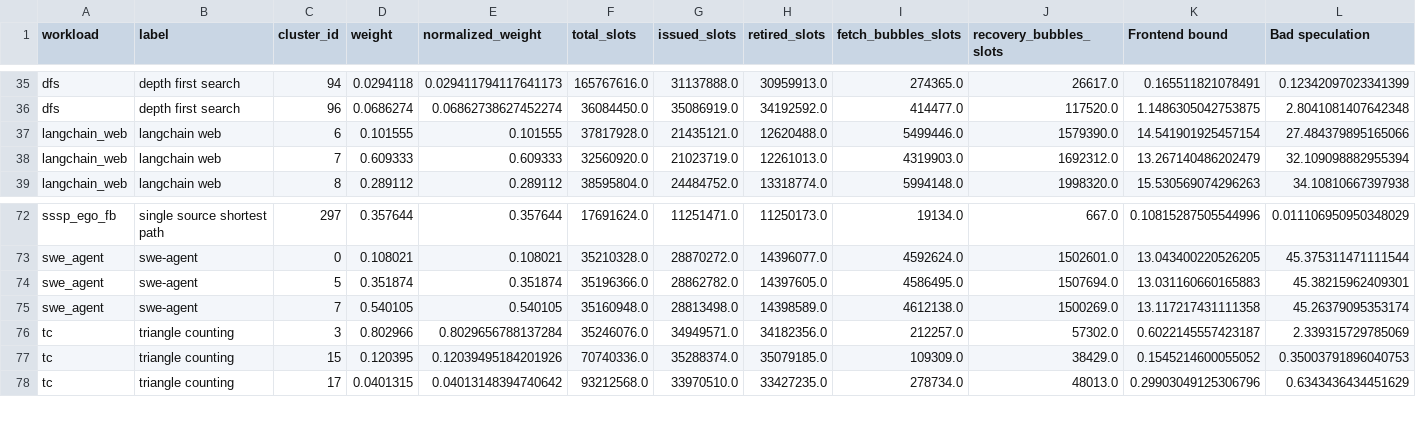
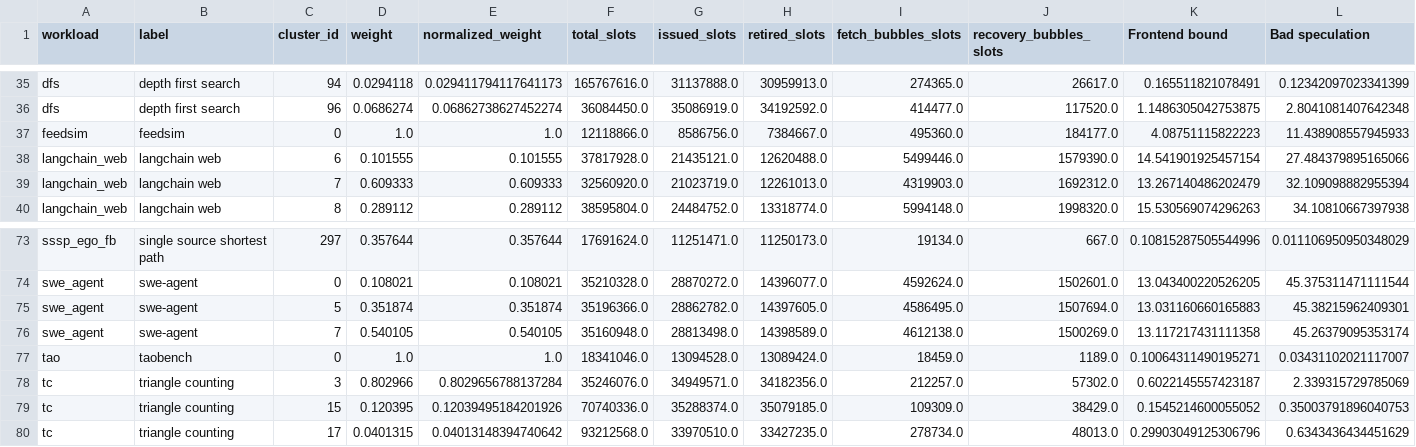
Before and after one commit to codverch/scarab-infra, a CSV file: results/backend-stalls/topdown_backend_stalls_per_simpoint.csv, drawn as a sheet; only a part is shown, gaps mark what is left out; rows hold the shown columns only; the diff names each change by its address in the sheet, - before the commit and + after, or states it on an @@ line.

```diff
--- a/results/backend-stalls/topdown_backend_stalls_per_simpoint.csv
+++ b/results/backend-stalls/topdown_backend_stalls_per_simpoint.csv
+row 37: feedsim | feedsim | 0 | 1.0 | 1.0 | 12118866.0 | 8586756.0 | 7384667.0 | 495360.0 | 184177.0 | 4.08751115822223 | 11.438908557945933
+row 77: tao | taobench | 0 | 1.0 | 1.0 | 18341046.0 | 13094528.0 | 13089424.0 | 18459.0 | 1189.0 | 0.10064311490195271 | 0.03431102021117007
```
Also changed, not shown: results/backend-stalls/run_manifest.csv, results/backend-stalls/topdown_backend_stalls.csv, 12 other files.
